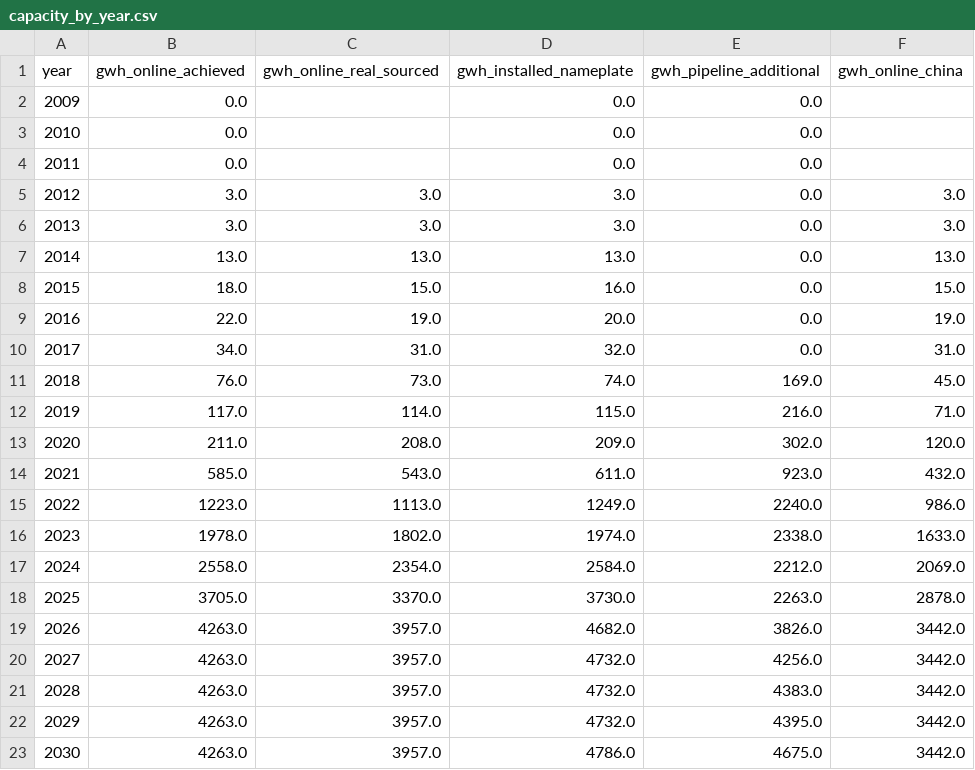
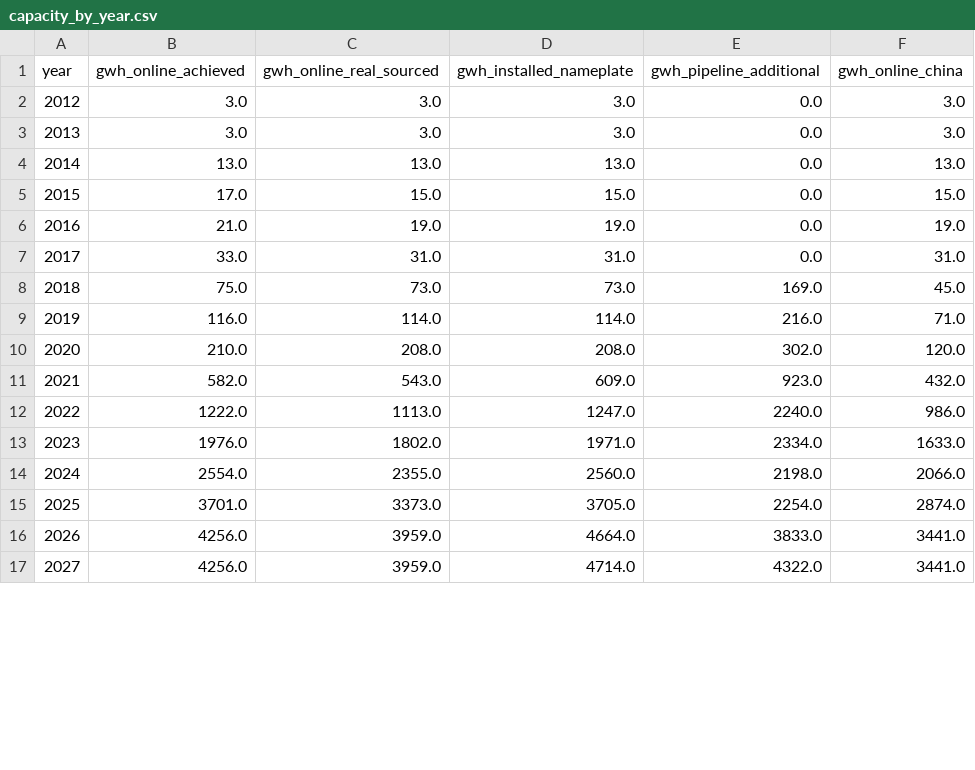
Before and after one commit to dmw24/BatteryFactory, a CSV file: capacity_by_year.csv, drawn as a sheet; only a part is shown; the diff covers the shown part only.

```diff
--- a/capacity_by_year.csv
+++ b/capacity_by_year.csv
@@ -1,5 +1,2 @@
 year,gwh_online_achieved,gwh_online_real_sourced,gwh_installed_nameplate,gwh_pipeline_additional,gwh_online_china
-2009,0.0,,0.0,0.0,
-2010,0.0,,0.0,0.0,
-2011,0.0,,0.0,0.0,
 2012,3.0,3.0,3.0,0.0,3.0
@@ -7,17 +4,14 @@ year,gwh_online_achieved,gwh_online_real_sourced,gwh_installed_nameplate,gwh_pip
 2014,13.0,13.0,13.0,0.0,13.0
-2015,18.0,15.0,16.0,0.0,15.0
-2016,22.0,19.0,20.0,0.0,19.0
-2017,34.0,31.0,32.0,0.0,31.0
-2018,76.0,73.0,74.0,169.0,45.0
-2019,117.0,114.0,115.0,216.0,71.0
-2020,211.0,208.0,209.0,302.0,120.0
-2021,585.0,543.0,611.0,923.0,432.0
-2022,1223.0,1113.0,1249.0,2240.0,986.0
-2023,1978.0,1802.0,1974.0,2338.0,1633.0
-2024,2558.0,2354.0,2584.0,2212.0,2069.0
-2025,3705.0,3370.0,3730.0,2263.0,2878.0
-2026,4263.0,3957.0,4682.0,3826.0,3442.0
-2027,4263.0,3957.0,4732.0,4256.0,3442.0
-2028,4263.0,3957.0,4732.0,4383.0,3442.0
-2029,4263.0,3957.0,4732.0,4395.0,3442.0
-2030,4263.0,3957.0,4786.0,4675.0,3442.0
+2015,17.0,15.0,15.0,0.0,15.0
+2016,21.0,19.0,19.0,0.0,19.0
+2017,33.0,31.0,31.0,0.0,31.0
+2018,75.0,73.0,73.0,169.0,45.0
+2019,116.0,114.0,114.0,216.0,71.0
+2020,210.0,208.0,208.0,302.0,120.0
+2021,582.0,543.0,609.0,923.0,432.0
+2022,1222.0,1113.0,1247.0,2240.0,986.0
+2023,1976.0,1802.0,1971.0,2334.0,1633.0
+2024,2554.0,2355.0,2560.0,2198.0,2066.0
+2025,3701.0,3373.0,3705.0,2254.0,2874.0
+2026,4256.0,3959.0,4664.0,3833.0,3441.0
+2027,4256.0,3959.0,4714.0,4322.0,3441.0
```
Also changed, not shown: 3 added rows elsewhere in this file, capacity_by_year_region.csv, 6 other files.
